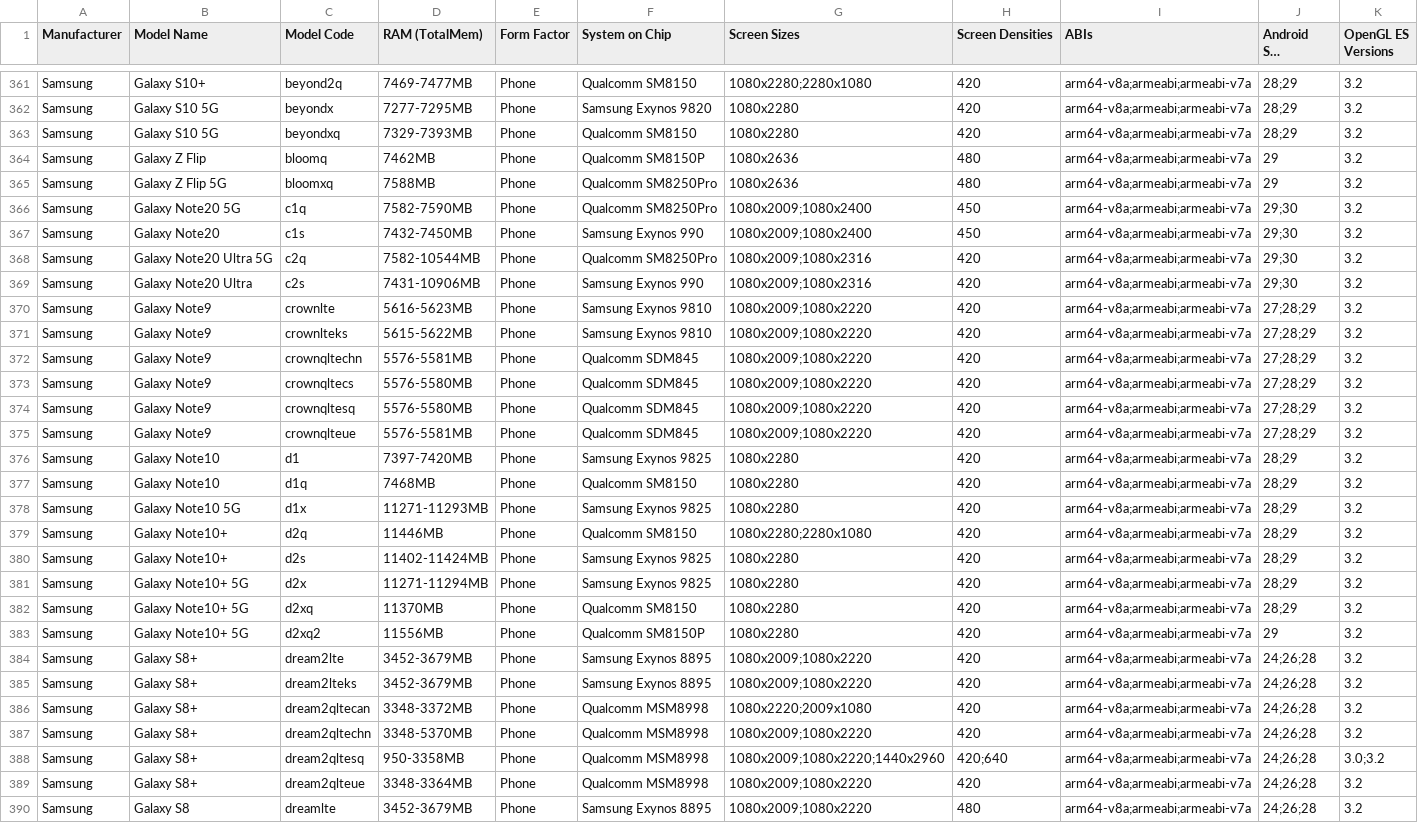
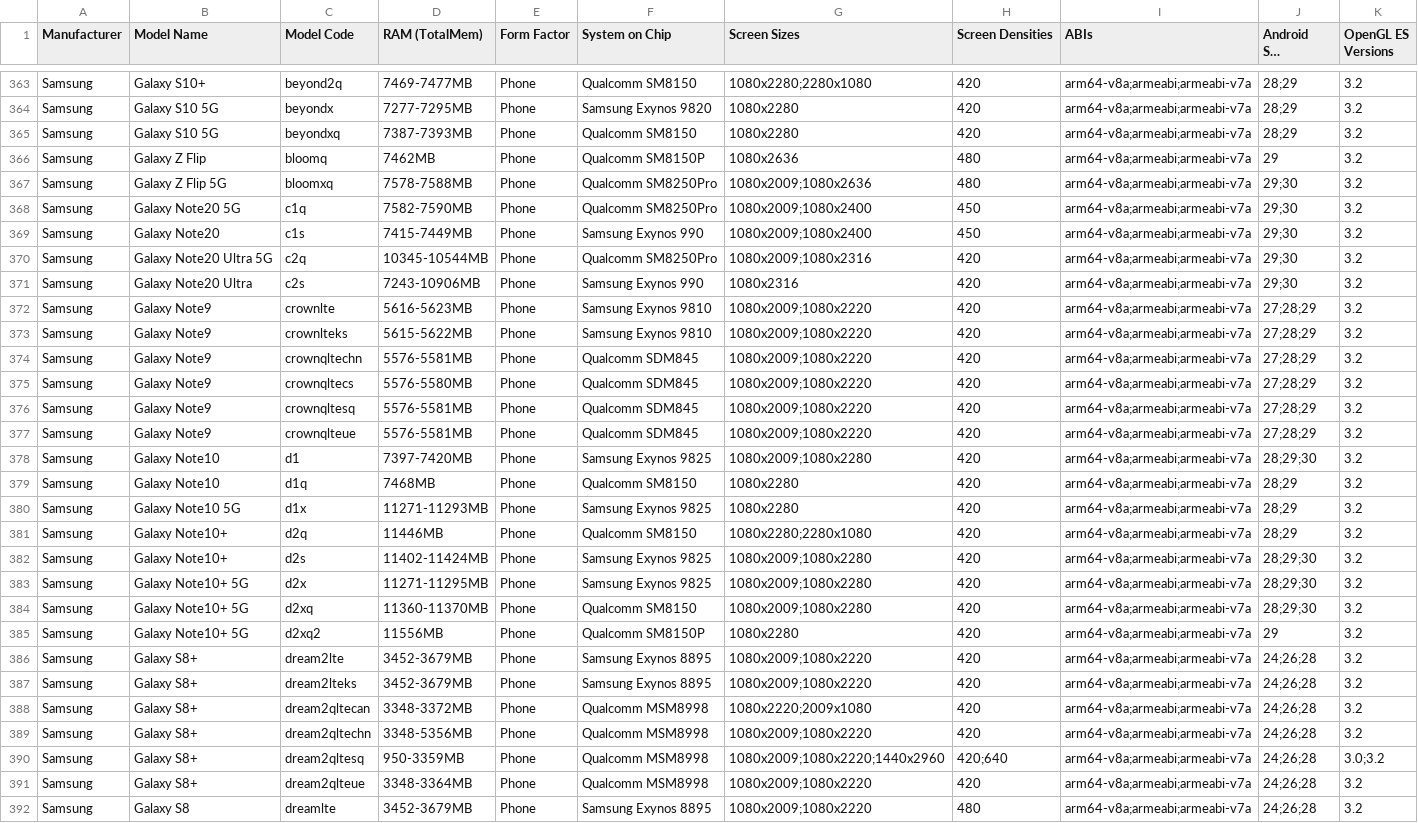
Before and after one commit to rolandsmeenk/ARCore-devices, a CSV file: arcore_devicelist.csv, drawn as a sheet; only a part is shown, gaps mark what is left out; long unchanged cells end in …; the diff covers the shown part only.

```diff
--- a/arcore_devicelist.csv
+++ b/arcore_devicelist.csv
@@ -362,9 +364,9 @@ Samsung,Galaxy S10+,beyond2q,7469-7477MB,Phone,Qualcomm SM8150,1080x2280;2280x10
 Samsung,Galaxy S10 5G,beyondx,7277-7295MB,Phone,Samsung Exynos 9820,1080x2280,420,arm64-v8a;armeabi;armeabi-v7a,28;29,3.2
-Samsung,Galaxy S10 5G,beyondxq,7329-7393MB,Phone,Qualcomm SM8150,1080x2280,420,arm64-v8a;armeabi;armeabi-v7a,28;29,3.2
+Samsung,Galaxy S10 5G,beyondxq,7387-7393MB,Phone,Qualcomm SM8150,1080x2280,420,arm64-v8a;armeabi;armeabi-v7a,28;29,3.2
 Samsung,Galaxy Z Flip,bloomq,7462MB,Phone,Qualcomm SM8150P,1080x2636,480,arm64-v8a;armeabi;armeabi-v7a,29,3.2
-Samsung,Galaxy Z Flip 5G,bloomxq,7588MB,Phone,Qualcomm SM8250Pro,1080x2636,480,arm64-v8a;armeabi;armeabi-v7a,29,3.2
+Samsung,Galaxy Z Flip 5G,bloomxq,7578-7588MB,Phone,Qualcomm SM8250Pro,1080x2009;1080x2636,480,arm64-v8a;armeabi;armeabi-v7a,29;30,3.2
 Samsung,Galaxy Note20 5G,c1q,7582-7590MB,Phone,Qualcomm SM8250Pro,1080x2009;1080x2400,450,arm64-v8a;armeabi;armeabi-v7a,29;30,3.2
-Samsung,Galaxy Note20,c1s,7432-7450MB,Phone,Samsung Exynos 990,1080x2009;1080x2400,450,arm64-v8a;armeabi;armeabi-v7a,29;30,3.2
-Samsung,Galaxy Note20 Ultra 5G,c2q,7582-10544MB,Phone,Qualcomm SM8250Pro,1080x2009;1080x2316,420,arm64-v8a;armeabi;armeabi-v7a,29;30,3.2
-Samsung,Galaxy Note20 Ultra,c2s,7431-10906MB,Phone,Samsung Exynos 990,1080x2009;1080x2316,420,arm64-v8a;armeabi;armeabi-v7a,29;30,3.2
+Samsung,Galaxy Note20,c1s,7415-7449MB,Phone,Samsung Exynos 990,1080x2009;1080x2400,450,arm64-v8a;armeabi;armeabi-v7a,29;30,3.2
+Samsung,Galaxy Note20 Ultra 5G,c2q,10345-10544MB,Phone,Qualcomm SM8250Pro,1080x2009;1080x2316,420,arm64-v8a;armeabi;armeabi-v7a,29;30,3.2
+Samsung,Galaxy Note20 Ultra,c2s,7243-10906MB,Phone,Samsung Exynos 990,1080x2316,420,arm64-v8a;armeabi;armeabi-v7a,29;30,3.2
 Samsung,Galaxy Note9,crownlte,5616-5623MB,Phone,Samsung Exynos 9810,1080x2009;1080x2220,420,arm64-v8a;armeabi;armeabi-v7a,27;28;29,3.2
@@ -373,5 +375,5 @@ Samsung,Galaxy Note9,crownqltechn,5576-5581MB,Phone,Qualcomm SDM845,1080x2009;10
 Samsung,Galaxy Note9,crownqltecs,5576-5580MB,Phone,Qualcomm SDM845,1080x2009;1080x2220,420,arm64-v8a;armeabi;armeabi-v7a,27;28;29,3.2
-Samsung,Galaxy Note9,crownqltesq,5576-5580MB,Phone,Qualcomm SDM845,1080x2009;1080x2220,420,arm64-v8a;armeabi;armeabi-v7a,27;28;29,3.2
+Samsung,Galaxy Note9,crownqltesq,5576-5581MB,Phone,Qualcomm SDM845,1080x2009;1080x2220,420,arm64-v8a;armeabi;armeabi-v7a,27;28;29,3.2
 Samsung,Galaxy Note9,crownqlteue,5576-5581MB,Phone,Qualcomm SDM845,1080x2009;1080x2220,420,arm64-v8a;armeabi;armeabi-v7a,27;28;29,3.2
-Samsung,Galaxy Note10,d1,7397-7420MB,Phone,Samsung Exynos 9825,1080x2280,420,arm64-v8a;armeabi;armeabi-v7a,28;29,3.2
+Samsung,Galaxy Note10,d1,7397-7420MB,Phone,Samsung Exynos 9825,1080x2009;1080x2280,420,arm64-v8a;armeabi;armeabi-v7a,28;29;30,3.2
 Samsung,Galaxy Note10,d1q,7468MB,Phone,Qualcomm SM8150,1080x2280,420,arm64-v8a;armeabi;armeabi-v7a,28;29,3.2
@@ -379,5 +381,5 @@ Samsung,Galaxy Note10 5G,d1x,11271-11293MB,Phone,Samsung Exynos 9825,1080x2280,4
 Samsung,Galaxy Note10+,d2q,11446MB,Phone,Qualcomm SM8150,1080x2280;2280x1080,420,arm64-v8a;armeabi;armeabi-v7a,28;29,3.2
-Samsung,Galaxy Note10+,d2s,11402-11424MB,Phone,Samsung Exynos 9825,1080x2280,420,arm64-v8a;armeabi;armeabi-v7a,28;29,3.2
-Samsung,Galaxy Note10+ 5G,d2x,11271-11294MB,Phone,Samsung Exynos 9825,1080x2280,420,arm64-v8a;armeabi;armeabi-v7a,28;29,3.2
-Samsung,Galaxy Note10+ 5G,d2xq,11370MB,Phone,Qualcomm SM8150,1080x2280,420,arm64-v8a;armeabi;armeabi-v7a,28;29,3.2
+Samsung,Galaxy Note10+,d2s,11402-11424MB,Phone,Samsung Exynos 9825,1080x2009;1080x2280,420,arm64-v8a;armeabi;armeabi-v7a,28;29;30,3.2
+Samsung,Galaxy Note10+ 5G,d2x,11271-11295MB,Phone,Samsung Exynos 9825,1080x2009;1080x2280,420,arm64-v8a;armeabi;armeabi-v7a,28;29;30,3.2
+Samsung,Galaxy Note10+ 5G,d2xq,11360-11370MB,Phone,Qualcomm SM8150,1080x2009;1080x2280,420,arm64-v8a;armeabi;armeabi-v7a,28;29;30,3.2
 Samsung,Galaxy Note10+ 5G,d2xq2,11556MB,Phone,Qualcomm SM8150P,1080x2280,420,arm64-v8a;armeabi;armeabi-v7a,29,3.2
@@ -386,4 +388,4 @@ Samsung,Galaxy S8+,dream2lteks,3452-3679MB,Phone,Samsung Exynos 8895,1080x2009;1
 Samsung,Galaxy S8+,dream2qltecan,3348-3372MB,Phone,Qualcomm MSM8998,1080x2220;2009x1080,420,arm64-v8a;armeabi;armeabi-v7a,24;26;28,3.2
-Samsung,Galaxy S8+,dream2qltechn,3348-5370MB,Phone,Qualcomm MSM8998,1080x2009;1080x2220,420,arm64-v8a;armeabi;armeabi-v7a,24;26;28,3.2
-Samsung,Galaxy S8+,dream2qltesq,950-3358MB,Phone,Qualcomm MSM8998,1080x2009;1080x2220;1440x2960,420;640,arm64-v8a;armeabi;armeabi-v7a,24;26;28,3.0;3.2
+Samsung,Galaxy S8+,dream2qltechn,3348-5356MB,Phone,Qualcomm MSM8998,1080x2009;1080x2220,420,arm64-v8a;armeabi;armeabi-v7a,24;26;28,3.2
+Samsung,Galaxy S8+,dream2qltesq,950-3359MB,Phone,Qualcomm MSM8998,1080x2009;1080x2220;1440x2960,420;640,arm64-v8a;armeabi;armeabi-v7a,24;26;28,3.0;3.2
 Samsung,Galaxy S8+,dream2qlteue,3348-3364MB,Phone,Qualcomm MSM8998,1080x2009;1080x2220,420,arm64-v8a;armeabi;armeabi-v7a,24;26;28,3.2
```
Also changed, not shown: 3 added rows and 114 edited cells elsewhere in this file, arcore_devicelist_depth_api_support.csv.
